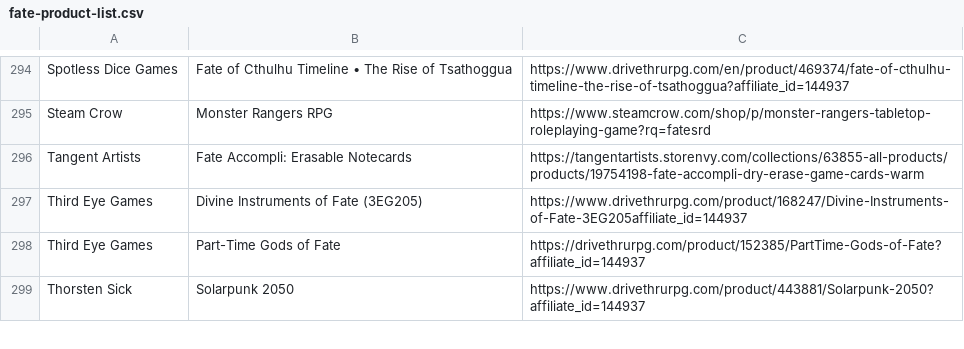
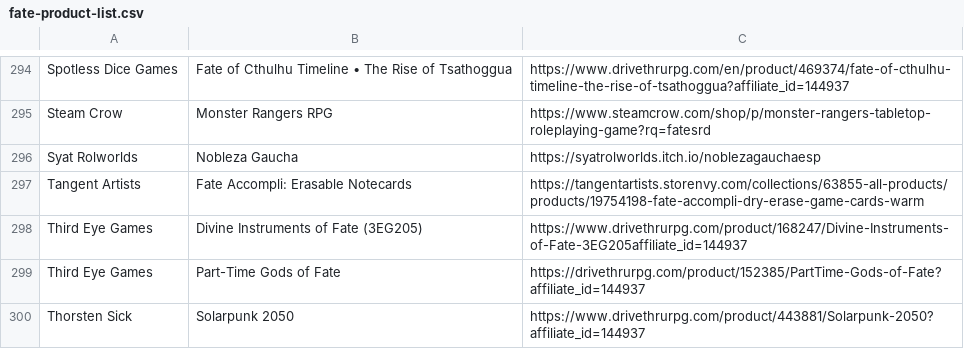
Before and after one commit to fate-srd/fate-product-list, a CSV file: fate-product-list.csv, drawn as a sheet; only a part is shown, gaps mark what is left out; the diff names each change by its address in the sheet, - before the commit and + after, or states it on an @@ line.

Commit message:
Add "Nobleza Gaucha" by "Syat Rolworlds" to the list of products.
Fixes #54

```diff
--- a/fate-product-list.csv
+++ b/fate-product-list.csv
+row 296: Syat Rolworlds | Nobleza Gaucha | https://syatrolworlds.itch.io/noblezagauchaesp
```
